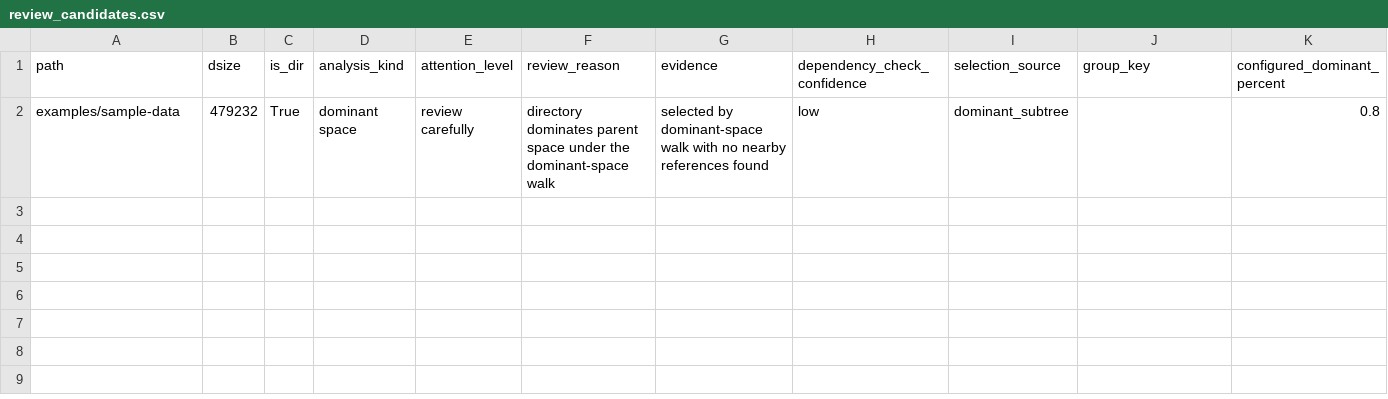
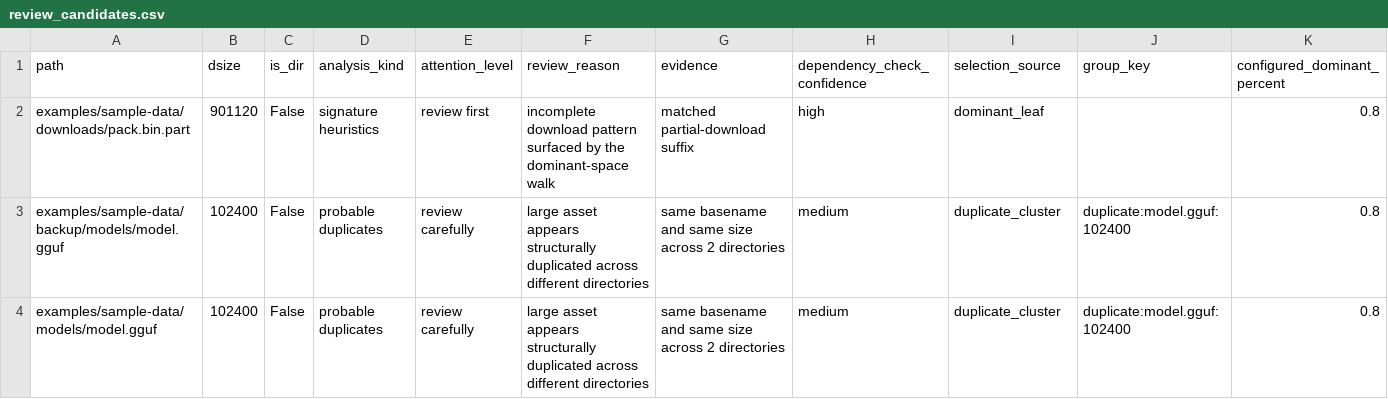
Before and after one commit to jagones84/DirStat_Skill, a CSV file: examples/demo-audit/review_candidates.csv, drawn as a sheet.

Commit message:
examples: richer demo showing redundancy advice (duplicates + incomplete download)

```diff
--- a/examples/demo-audit/review_candidates.csv
+++ b/examples/demo-audit/review_candidates.csv
@@ -1,2 +1,4 @@
 path,dsize,is_dir,analysis_kind,attention_level,review_reason,evidence,dependency_check_confidence,selection_source,group_key,configured_dominant_percent
-examples/sample-data,479232,True,dominant space,review carefully,directory dominates parent space under the dominant-space walk,selected by dominant-space walk with no nearby references found,low,dominant_subtree,,0.8
+examples/sample-data/downloads/pack.bin.part,901120,False,signature heuristics,review first,incomplete download pattern surfaced by the dominant-space walk,matched partial-download suffix,high,dominant_leaf,,0.8
+examples/sample-data/backup/models/model.gguf,102400,False,probable duplicates,review carefully,large asset appears structurally duplicated across different directories,same basename and same size across 2 directories,medium,duplicate_cluster,duplicate:model.gguf:102400,0.8
+examples/sample-data/models/model.gguf,102400,False,probable duplicates,review carefully,large asset appears structurally duplicated across different directories,same basename and same size across 2 directories,medium,duplicate_cluster,duplicate:model.gguf:102400,0.8
```
Also changed, not shown: 8 other files.
